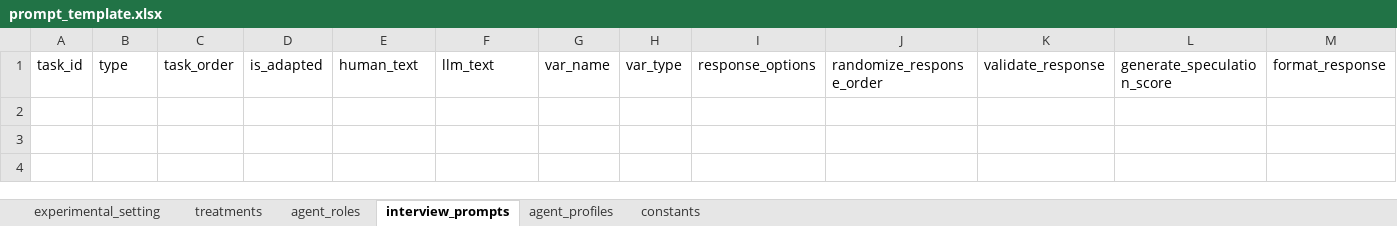
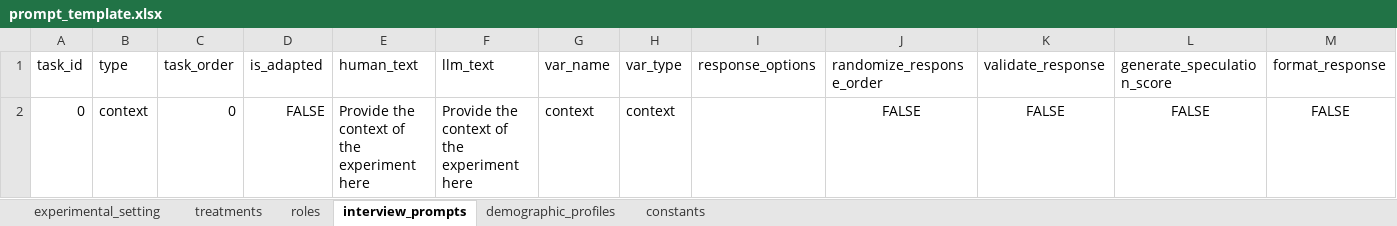
Before and after one commit to Samoylo57/talking-to-machines, an Excel workbook: demos/prompt_template.xlsx, sheet interview_prompts, drawn as a sheet; values as stored, in another font and other column widths than the file's, no borders; the diff names each change by its address in the sheet, - before the commit and + after, or states it on an @@ line.

```diff
--- a/demos/prompt_template.xlsx (sheet interview_prompts)
+++ b/demos/prompt_template.xlsx (sheet interview_prompts)
-sheet tab: agent_roles
+sheet tab: roles
-sheet tab: agent_profiles
+sheet tab: demographic_profiles
+row 2: 0 | context | 0 | FALSE | Provide the context of the experiment here | Provide the context of the experiment here | context | context |  | FALSE | FALSE | FALSE | FALSE
```
Also changed, not shown: sheet experimental_setting, sheet demographic_profiles, sheet roles, demos/public_good_experiment/public_good_experiment_prompt_template.xlsx, 41 other files.
